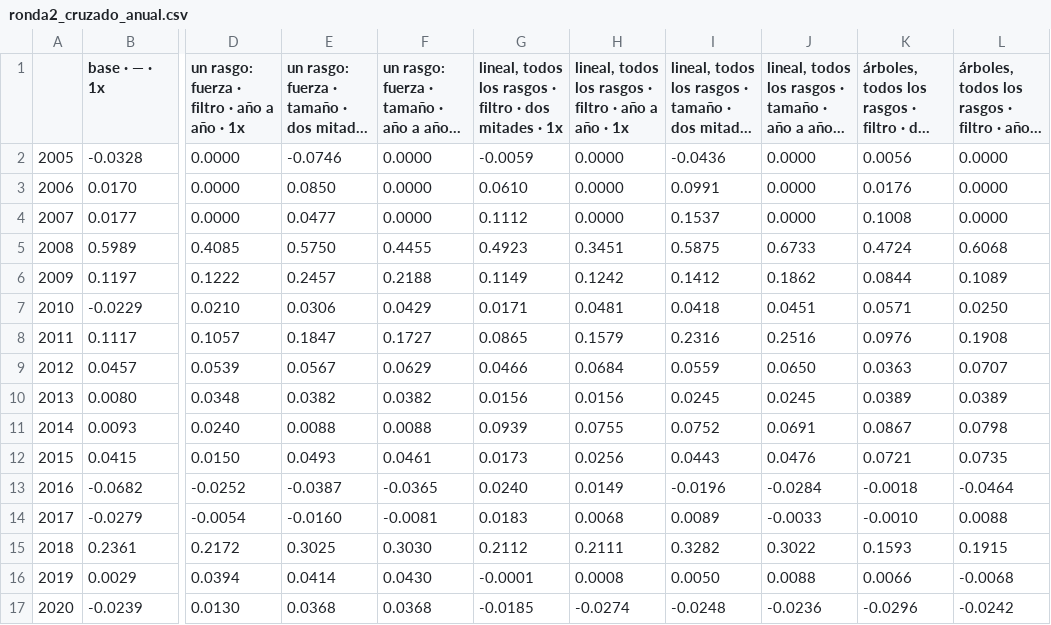
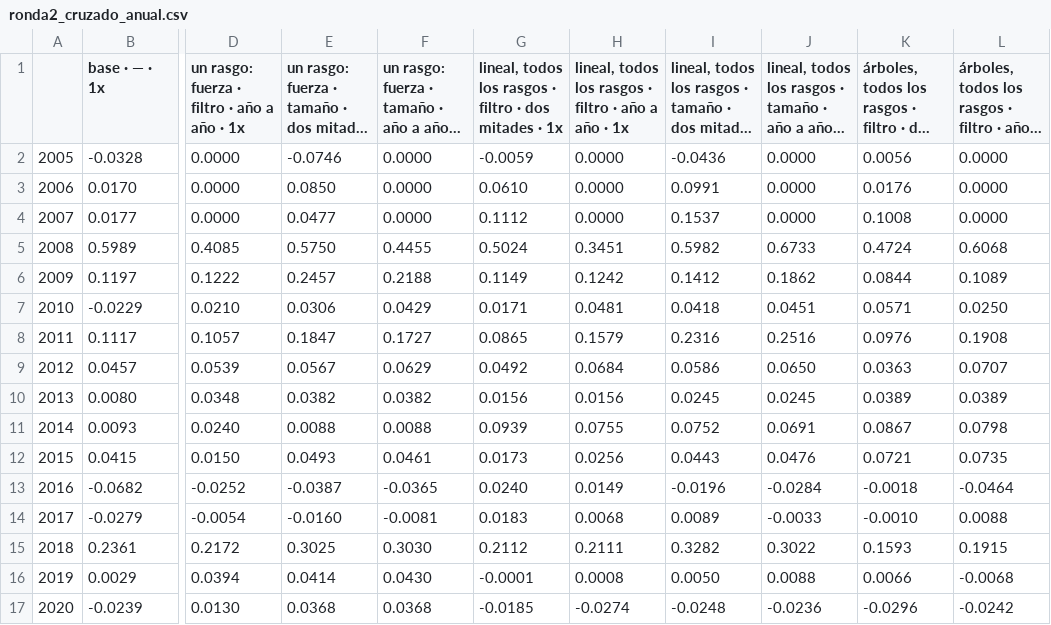
Before and after one commit to abgarciaochoa-art/Testing, a CSV file: research/noise_band/resultados/ronda2_cruzado_anual.csv, drawn as a sheet; only a part is shown, gaps mark what is left out; long unchanged cells end in …; the diff names each change by its address in the sheet, - before the commit and + after, or states it on an @@ line.

```diff
--- a/research/noise_band/resultados/ronda2_cruzado_anual.csv
+++ b/research/noise_band/resultados/ronda2_cruzado_anual.csv
-G5: 0.4923
+G5: 0.5024
-I5: 0.5875
+I5: 0.5982
-G9: 0.0466
+G9: 0.0492
-I9: 0.0559
+I9: 0.0586
```
Also changed, not shown: research/noise_band/resultados/ronda2_combinar.csv, research/noise_band/resultados/ronda2_combinar_anual.csv, 42 other files.
